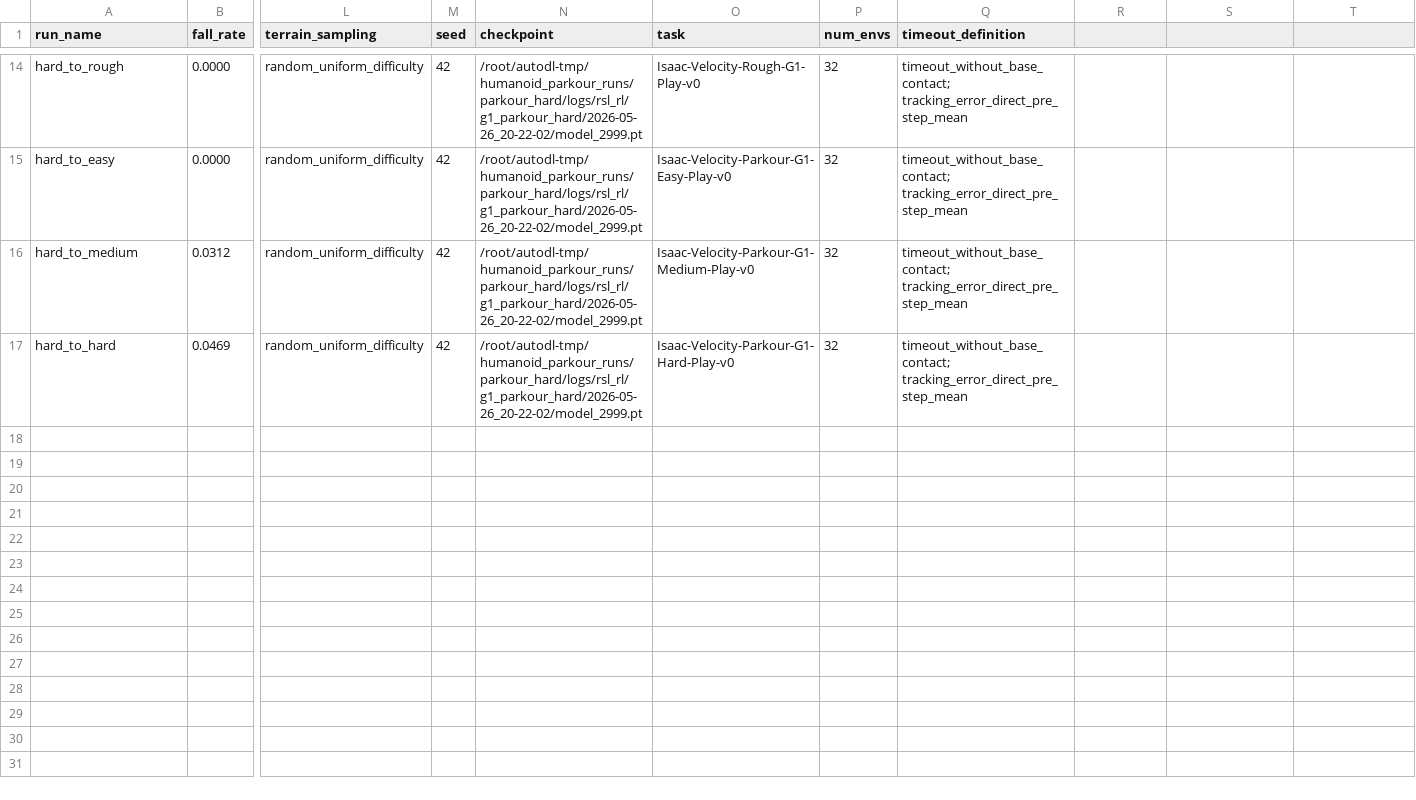
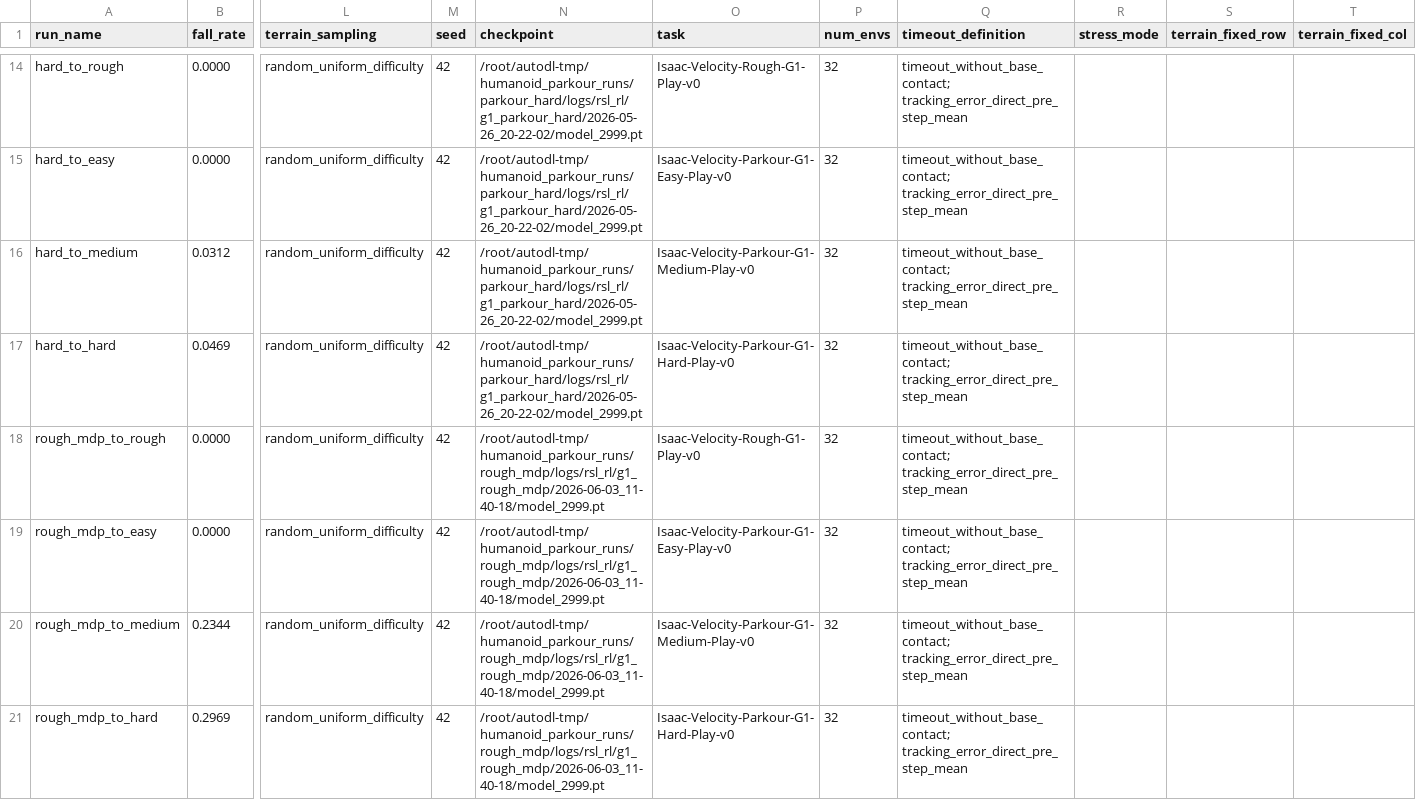
Before and after one commit to shenshan222/g1-parkour-isaaclab, a CSV file: results/metrics/timeout_cross_terrain_eval.csv, drawn as a sheet; only a part is shown, gaps mark what is left out; rows hold the shown columns only; the diff covers the shown part only; the diff names each change by its address in the sheet, - before the commit and + after, or states it on an @@ line.

```diff
--- a/results/metrics/timeout_cross_terrain_eval.csv
+++ b/results/metrics/timeout_cross_terrain_eval.csv
-R1: (empty)
+R1: stress_mode
-S1: (empty)
+S1: terrain_fixed_row
-T1: (empty)
+T1: terrain_fixed_col
+row 18: rough_mdp_to_rough | 0.0000 | random_uniform_difficulty | 42 | /root/autodl-tmp/humanoid_parkour_runs/rough_mdp/logs/rsl_rl/g1_rough_mdp/2026-06-03_11-40-18/model_2999.pt | Isaac-Velocity-Rough-G1-Play-v0 | 32 | timeout_without_base_contact; tracking_error_direct_pre_step_mean
+row 19: rough_mdp_to_easy | 0.0000 | random_uniform_difficulty | 42 | /root/autodl-tmp/humanoid_parkour_runs/rough_mdp/logs/rsl_rl/g1_rough_mdp/2026-06-03_11-40-18/model_2999.pt | Isaac-Velocity-Parkour-G1-Easy-Play-v0 | 32 | timeout_without_base_contact; tracking_error_direct_pre_step_mean
+row 20: rough_mdp_to_medium | 0.2344 | random_uniform_difficulty | 42 | /root/autodl-tmp/humanoid_parkour_runs/rough_mdp/logs/rsl_rl/g1_rough_mdp/2026-06-03_11-40-18/model_2999.pt | Isaac-Velocity-Parkour-G1-Medium-Play-v0 | 32 | timeout_without_base_contact; tracking_error_direct_pre_step_mean
+row 21: rough_mdp_to_hard | 0.2969 | random_uniform_difficulty | 42 | /root/autodl-tmp/humanoid_parkour_runs/rough_mdp/logs/rsl_rl/g1_rough_mdp/2026-06-03_11-40-18/model_2999.pt | Isaac-Velocity-Parkour-G1-Hard-Play-v0 | 32 | timeout_without_base_contact; tracking_error_direct_pre_step_mean
```
Also changed, not shown: 4 added rows elsewhere in this file, results/metrics/obstacle_crossing_cross_terrain_stress_eval.csv, results/metrics/timeout_cross_terrain_stress_eval.csv, 17 other files.
